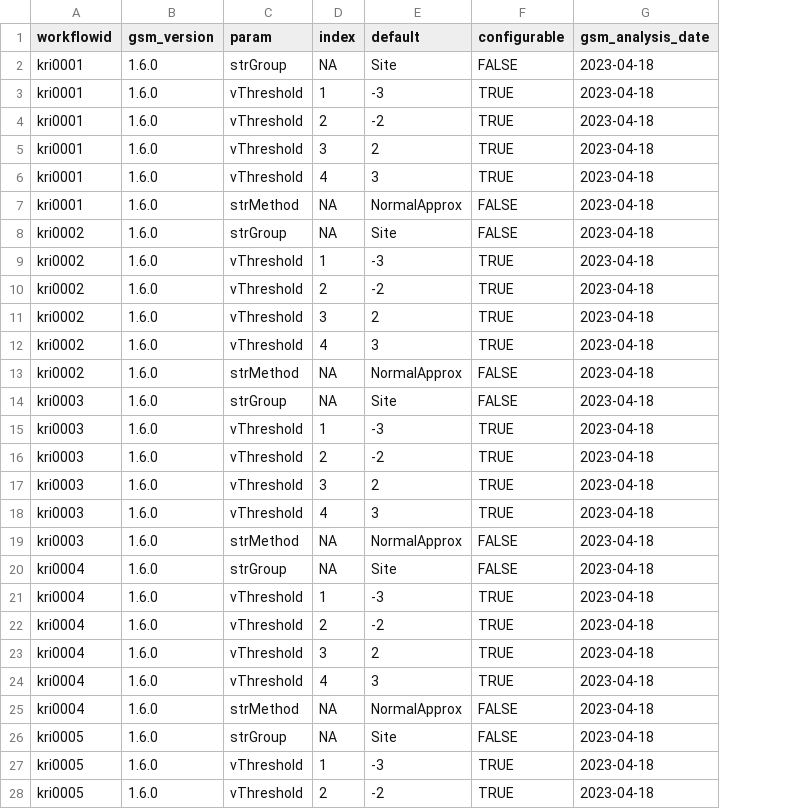
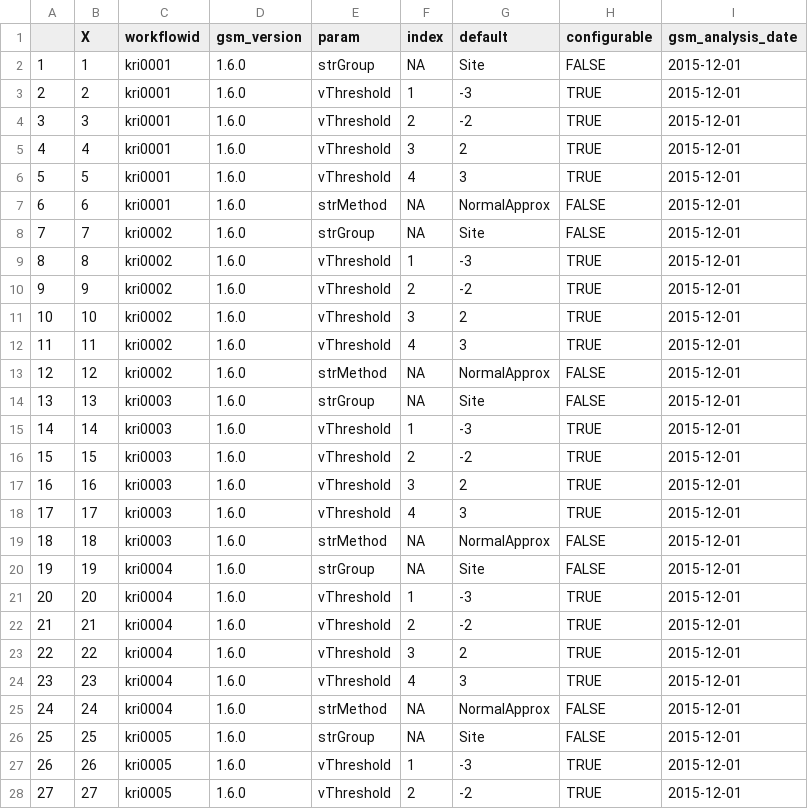
Before and after one commit to Gilead-BioStats/gsm, a CSV file: data-raw/AA-AA-000-0000/2015-12-01/meta_param.csv, drawn as a sheet; only a part is shown; addresses are those after the commit; the diff covers the shown part only; the diff names each change by its address in the sheet, - before the commit and + after, or states it on an @@ line.

Commit message:
update snapshot dates in all csv files

```diff
--- a/data-raw/AA-AA-000-0000/2015-12-01/meta_param.csv
+++ b/data-raw/AA-AA-000-0000/2015-12-01/meta_param.csv
+column A, rows 2-28: 1 | 2 | 3 | 4 | 5 | 6 | 7 | 8 | 9 | 10 | 11 | 12 | 13 | 14 | 15 | 16 | 17 | 18 | 19 | 20 | 21 | 22 | 23 | 24 | 25 | 26 | 27
+column B (X), rows 2-28: 1 | 2 | 3 | 4 | 5 | 6 | 7 | 8 | 9 | 10 | 11 | 12 | 13 | 14 | 15 | 16 | 17 | 18 | 19 | 20 | 21 | 22 | 23 | 24 | 25 | 26 | 27
-I2:I28 (gsm_analysis_date): 2023-04-18
+I2:I28 (gsm_analysis_date): 2015-12-01
```
Also changed, not shown: 125 edited cells elsewhere in this file, data-raw/AA-AA-000-0000/2015-12-01/status_site.csv, data-raw/AA-AA-000-0000/2016-12-01/meta_param.csv, 42 other files.
